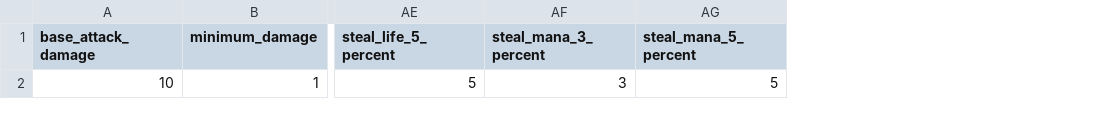
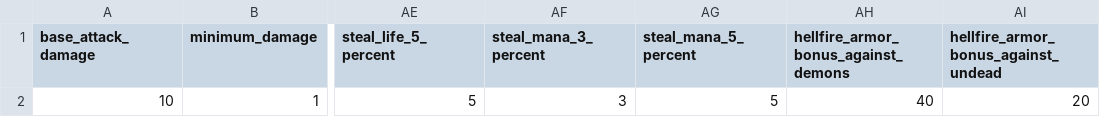
Before and after one commit to efedo/Godevilution, a TSV file: server/content/base/combat.tsv, drawn as a sheet; only a part is shown, gaps mark what is left out; the diff names each change by its address in the sheet, - before the commit and + after, or states it on an @@ line.

Commit message:
feat(combat): externalize Hellfire armor bonuses

```diff
--- a/server/content/base/combat.tsv
+++ b/server/content/base/combat.tsv
+column AH, rows 1-2: hellfire_armor_bonus_against_demons | 40
+column AI, rows 1-2: hellfire_armor_bonus_against_undead | 20
```
Also changed, not shown: server/content/hellfire/combat.tsv, 33 other files.
